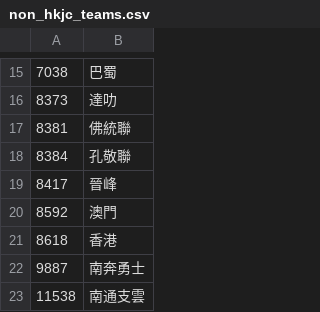
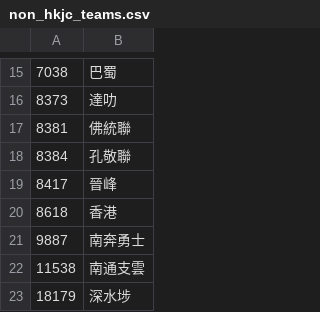
Before and after one commit to tanjt107/football-prediction, a CSV file: manual_files/non_hkjc_teams.csv, drawn as a sheet; only a part is shown, gaps mark what is left out; the shorter side is filled out with more unchanged rows.

```diff
--- a/manual_files/non_hkjc_teams.csv
+++ b/manual_files/non_hkjc_teams.csv
@@ -19,3 +19,2 @@
 8417,晉峰
-8592,澳門
 8618,香港
```
Also changed, not shown: manual_files/transfermarkt_leagues.csv, 5 other files.
